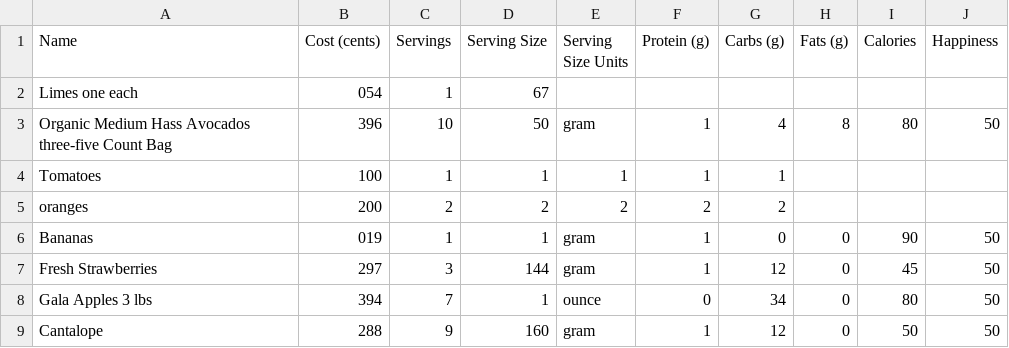
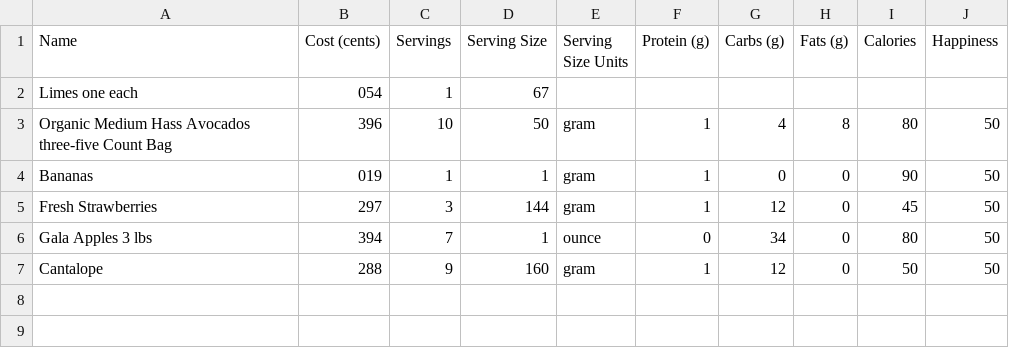
Before and after one commit to swagfartpoop/food, a CSV file: ingredients.csv, drawn as a sheet.

Commit message:
Removed dummy entries

```diff
--- a/ingredients.csv
+++ b/ingredients.csv
@@ -3,4 +3,2 @@ Limes one each,054,1,67,
 Organic Medium Hass Avocados three-five Count Bag,396,10,50,gram,1,4,8,80,50
-Tomatoes,100,1,1,1,1,1
-oranges,200,2,2,2,2,2
 Bananas,019,1,1,gram,1,0,0,90,50
```
